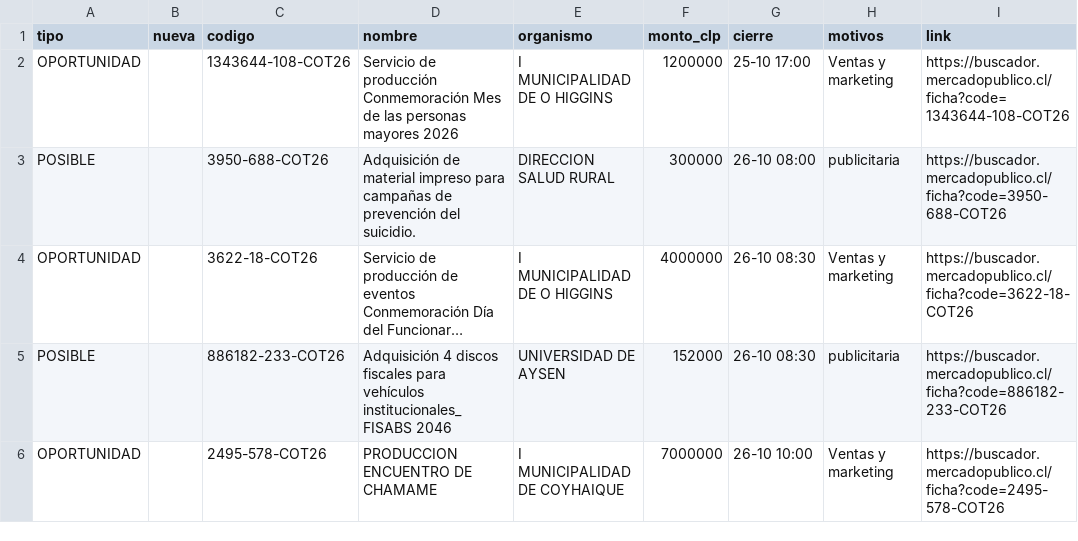
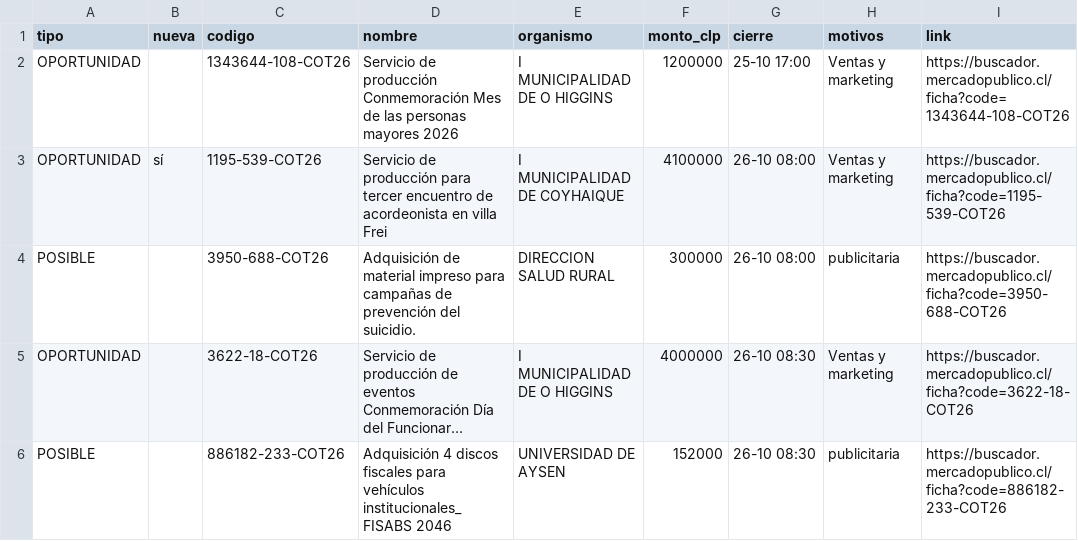
Before and after one commit to ricardoarevalo2/radar-aysen, a CSV file: docs/oportunidades.csv, drawn as a sheet; only a part is shown; the shorter side is filled out with more unchanged rows; long unchanged cells end in …; the diff names each change by its address in the sheet, - before the commit and + after, or states it on an @@ line.

```diff
--- a/docs/oportunidades.csv
+++ b/docs/oportunidades.csv
+row 3: OPORTUNIDAD | sí | 1195-539-COT26 | Servicio de producción para tercer encuentro de acordeonista en villa Frei | I MUNICIPALIDAD DE COYHAIQUE | 4100000 | 26-10 08:00 | Ventas y marketing | https://buscador.mercadopublico.cl/ficha?code=1195-539-COT26
```
Also changed, not shown: 7 other files.
